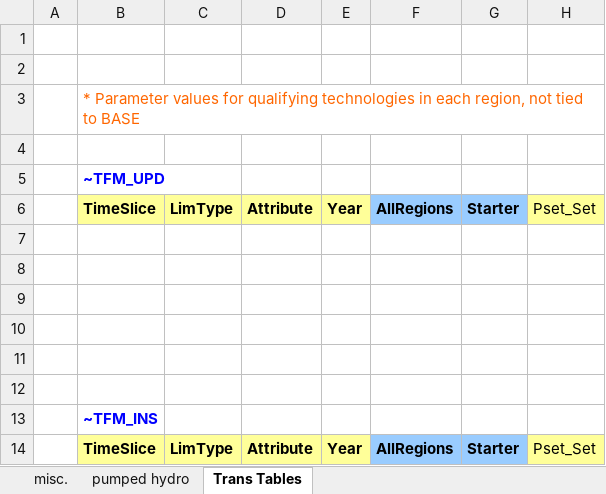
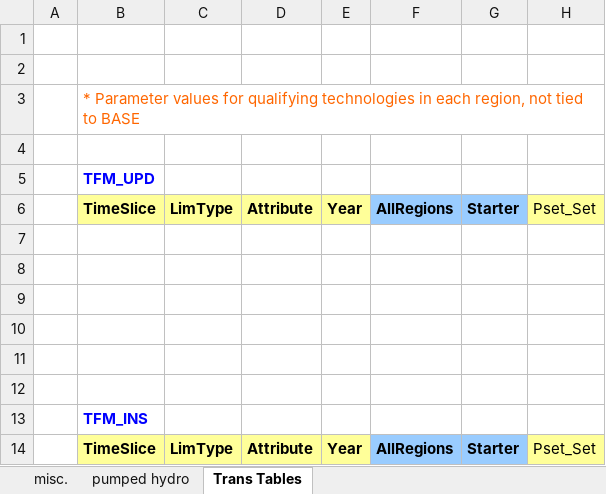
Before and after one commit to kraik98/ee-times, an Excel workbook: VerveStacks_EST/BY_Trans.xlsx, sheet Trans Tables, drawn as a sheet; only a part is shown; values as stored, in another font and other column widths than the file's, no borders; the diff names each change by its address in the sheet, - before the commit and + after, or states it on an @@ line.

```diff
--- a/VerveStacks_EST/BY_Trans.xlsx (sheet Trans Tables)
+++ b/VerveStacks_EST/BY_Trans.xlsx (sheet Trans Tables)
-B5: ~TFM_UPD
+B5: TFM_UPD
-B13: ~TFM_INS
+B13: TFM_INS
```
Also changed, not shown: VerveStacks_EST/SubRES_Tmpl/SubRES_New_RE_and_Conventional_Trans.xlsx.
